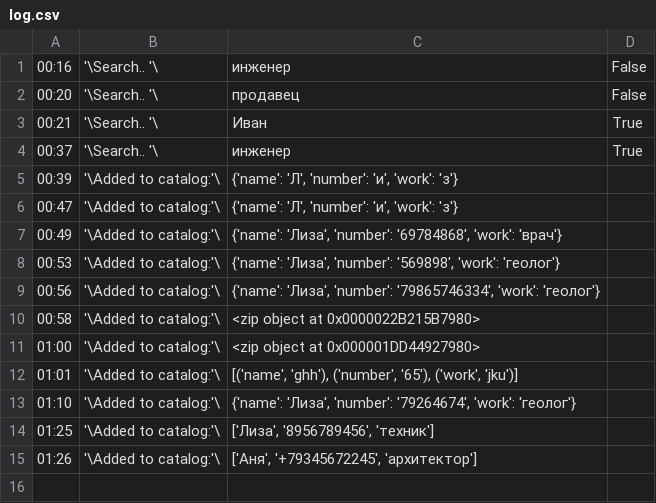
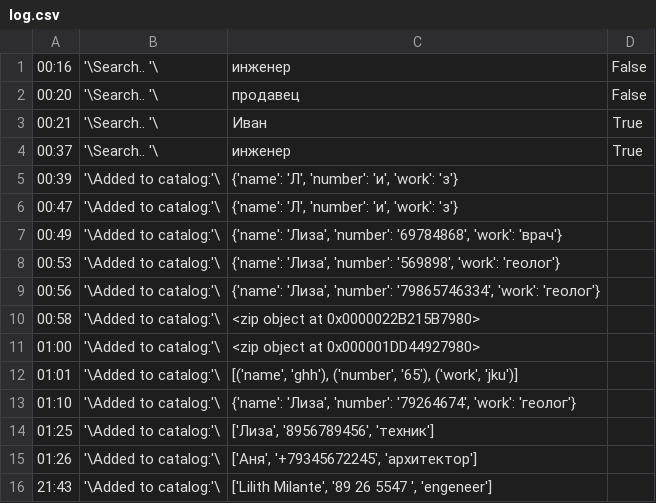
Before and after one commit to Lilith-Milante/LessonsPy_Chmonya, a CSV file: Lesson8_HW/log.csv, drawn as a sheet.

```diff
--- a/Lesson8_HW/log.csv
+++ b/Lesson8_HW/log.csv
@@ -15 +15,2 @@
 01:26;'\Added to catalog:'\;['Аня', '+79345672245', 'архитектор']
+21:43;'\Added to catalog:'\;['Lilith Milante', '89 26 5547 ', 'engeneer']
```
Also changed, not shown: Lesson8_HW/info.csv, 12 other files.
